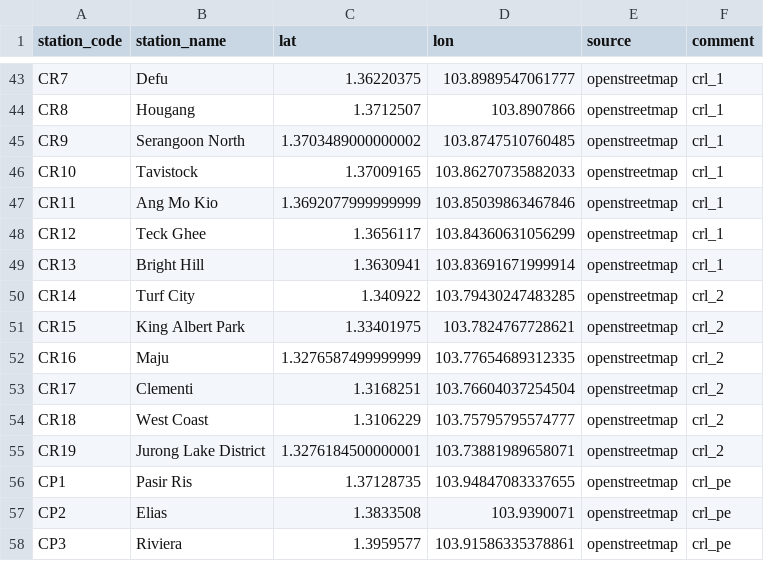
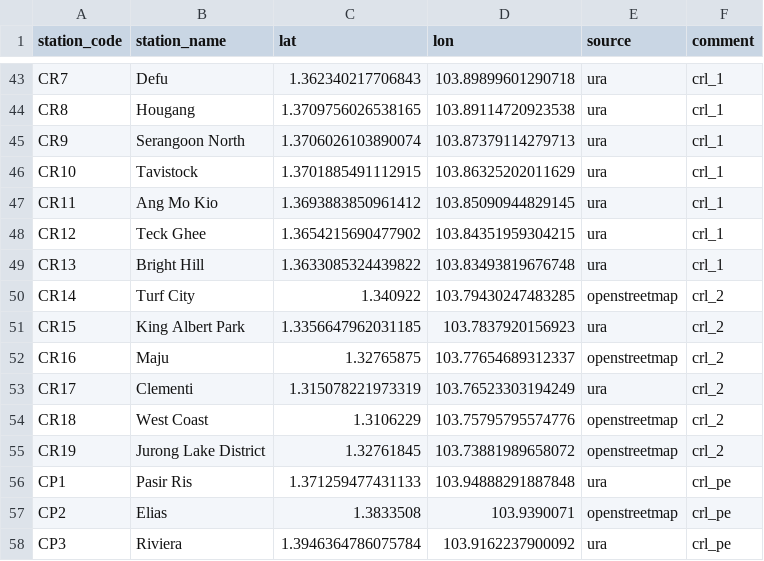
Before and after one commit to elliotwutingfeng/singapore_train_station_coordinates, a CSV file: future_stations.csv, drawn as a sheet; only a part is shown, gaps mark what is left out; the diff covers the shown part only; the diff names each change by its address in the sheet, - before the commit and + after, or states it on an @@ line.

```diff
--- a/future_stations.csv
+++ b/future_stations.csv
-C43 (lat): 1.36220375
+C43 (lat): 1.362340217706843
-D43 (lon): 103.8989547061777
+D43 (lon): 103.89899601290718
-E43:E49 (source): openstreetmap
+E43:E49 (source): ura
-C44 (lat): 1.3712507
+C44 (lat): 1.3709756026538165
-D44 (lon): 103.8907866
+D44 (lon): 103.89114720923538
-C45 (lat): 1.3703489000000002
+C45 (lat): 1.3706026103890074
-D45 (lon): 103.8747510760485
+D45 (lon): 103.87379114279713
-C46 (lat): 1.37009165
+C46 (lat): 1.3701885491112915
-D46 (lon): 103.86270735882033
+D46 (lon): 103.86325202011629
-C47 (lat): 1.3692077999999999
+C47 (lat): 1.3693883850961412
-D47 (lon): 103.85039863467846
+D47 (lon): 103.85090944829145
-C48 (lat): 1.3656117
+C48 (lat): 1.3654215690477902
-D48 (lon): 103.84360631056299
+D48 (lon): 103.84351959304215
-C49 (lat): 1.3630941
+C49 (lat): 1.3633085324439822
-D49 (lon): 103.83691671999914
+D49 (lon): 103.83493819676748
-C51 (lat): 1.33401975
+C51 (lat): 1.3356647962031185
-D51 (lon): 103.7824767728621
+D51 (lon): 103.7837920156923
-E51 (source): openstreetmap
+E51 (source): ura
-C52 (lat): 1.3276587499999999
+C52 (lat): 1.32765875
-D52 (lon): 103.77654689312335
+D52 (lon): 103.77654689312337
-C53 (lat): 1.3168251
+C53 (lat): 1.315078221973319
-D53 (lon): 103.76604037254504
+D53 (lon): 103.76523303194249
-E53 (source): openstreetmap
+E53 (source): ura
-D54 (lon): 103.75795795574777
+D54 (lon): 103.75795795574776
-C55 (lat): 1.3276184500000001
+C55 (lat): 1.32761845
-D55 (lon): 103.73881989658071
+D55 (lon): 103.73881989658072
-C56 (lat): 1.37128735
+C56 (lat): 1.371259477431133
-D56 (lon): 103.94847083337655
+D56 (lon): 103.94888291887848
-E56 (source): openstreetmap
+E56 (source): ura
-C58 (lat): 1.3959577
+C58 (lat): 1.3946364786075784
-D58 (lon): 103.91586335378861
+D58 (lon): 103.9162237900092
-E58 (source): openstreetmap
+E58 (source): ura
```
Also changed, not shown: 96 edited cells elsewhere in this file, 8 other files.
